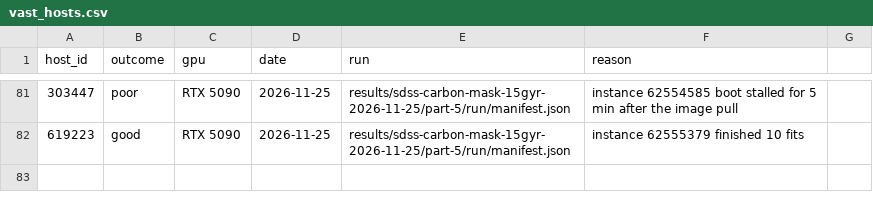
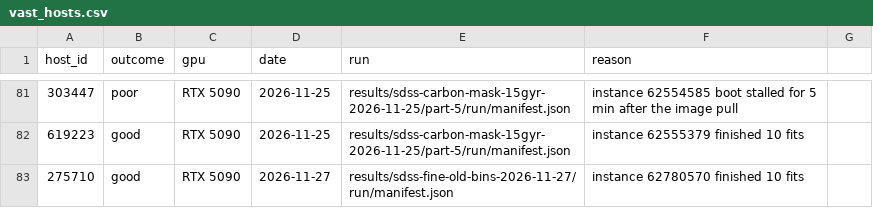
Before and after one commit to potatoist314/cosmic-chronometers-jwst, a CSV file: scripts/vast_hosts.csv, drawn as a sheet; only a part is shown, gaps mark what is left out; the diff names each change by its address in the sheet, - before the commit and + after, or states it on an @@ line.

```diff
--- a/scripts/vast_hosts.csv
+++ b/scripts/vast_hosts.csv
+row 83: 275710 | good | RTX 5090 | 2026-11-27 | results/sdss-fine-old-bins-2026-11-27/run/manifest.json | instance 62780570 finished 10 fits
```
